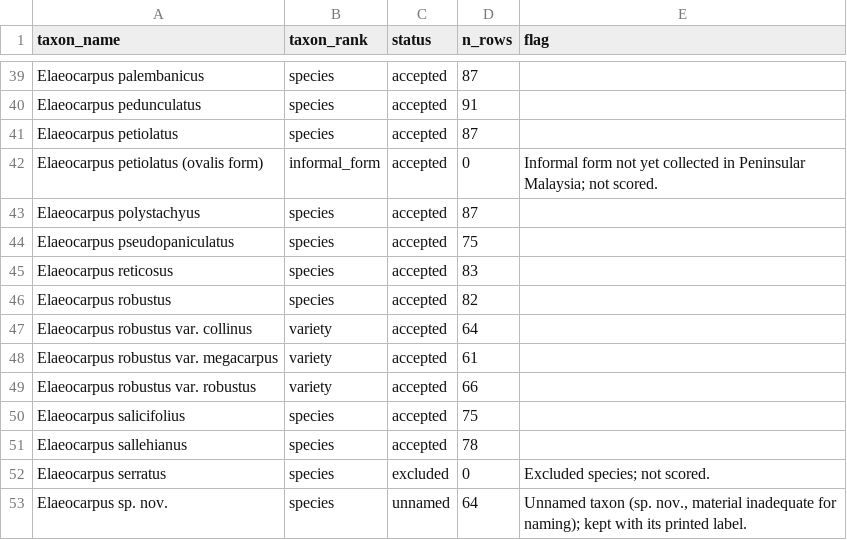
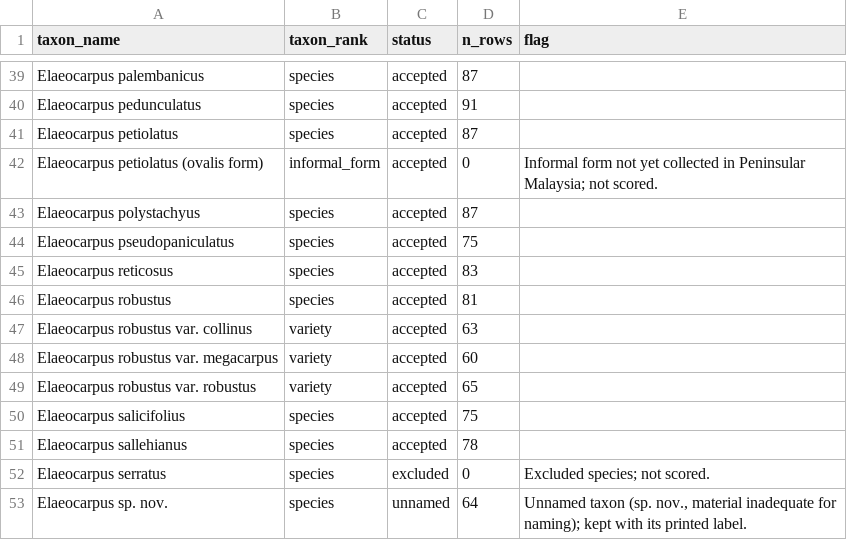
Before and after one commit to hrlai/MYtraits.build, a CSV file: data/Coode_2018/raw/taxon_flags.csv, drawn as a sheet; only a part is shown, gaps mark what is left out.

```diff
--- a/data/Coode_2018/raw/taxon_flags.csv
+++ b/data/Coode_2018/raw/taxon_flags.csv
@@ -45,6 +45,6 @@ Elaeocarpus pseudopaniculatus,species,accepted,75,
 Elaeocarpus reticosus,species,accepted,83,
-Elaeocarpus robustus,species,accepted,82,
-Elaeocarpus robustus var. collinus,variety,accepted,64,
-Elaeocarpus robustus var. megacarpus,variety,accepted,61,
-Elaeocarpus robustus var. robustus,variety,accepted,66,
+Elaeocarpus robustus,species,accepted,81,
+Elaeocarpus robustus var. collinus,variety,accepted,63,
+Elaeocarpus robustus var. megacarpus,variety,accepted,60,
+Elaeocarpus robustus var. robustus,variety,accepted,65,
 Elaeocarpus salicifolius,species,accepted,75,
```
Also changed, not shown: 2 other files.
